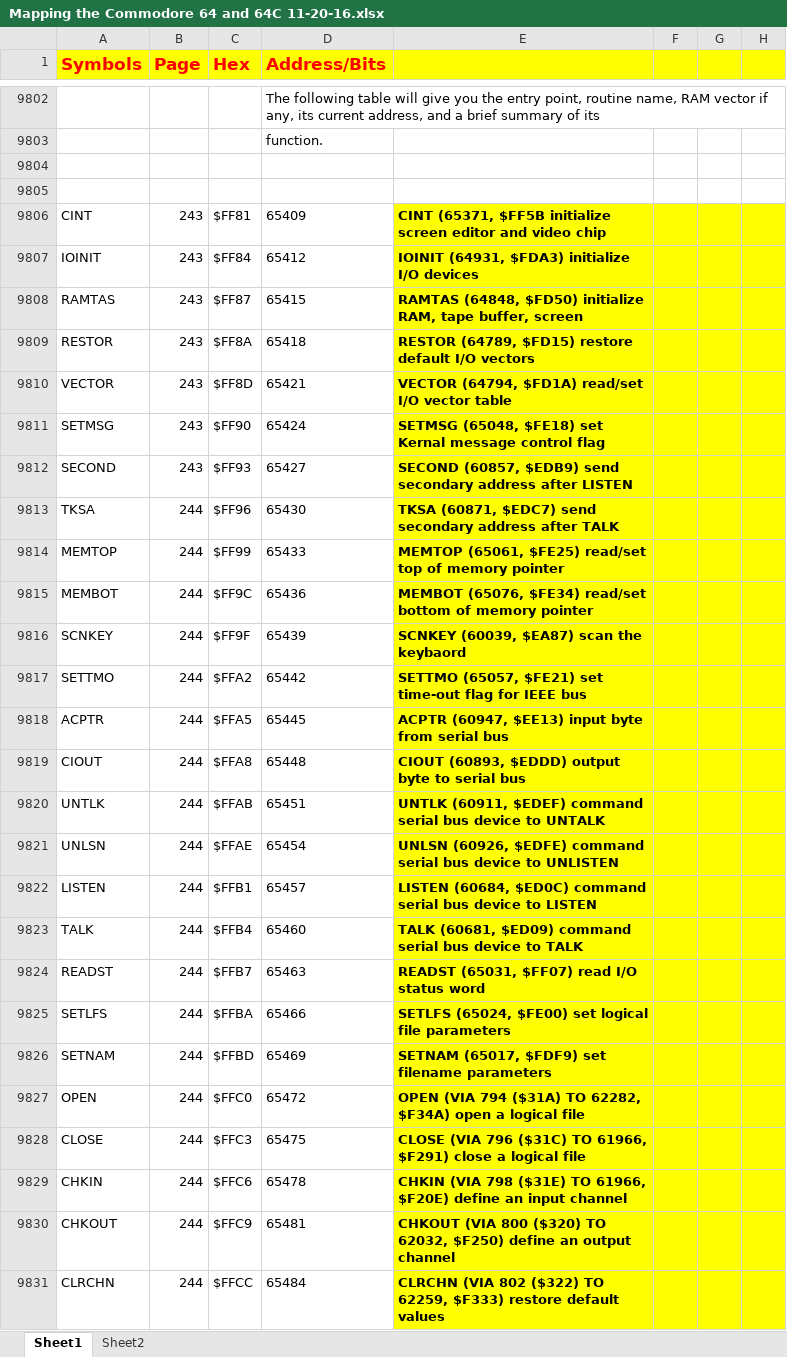
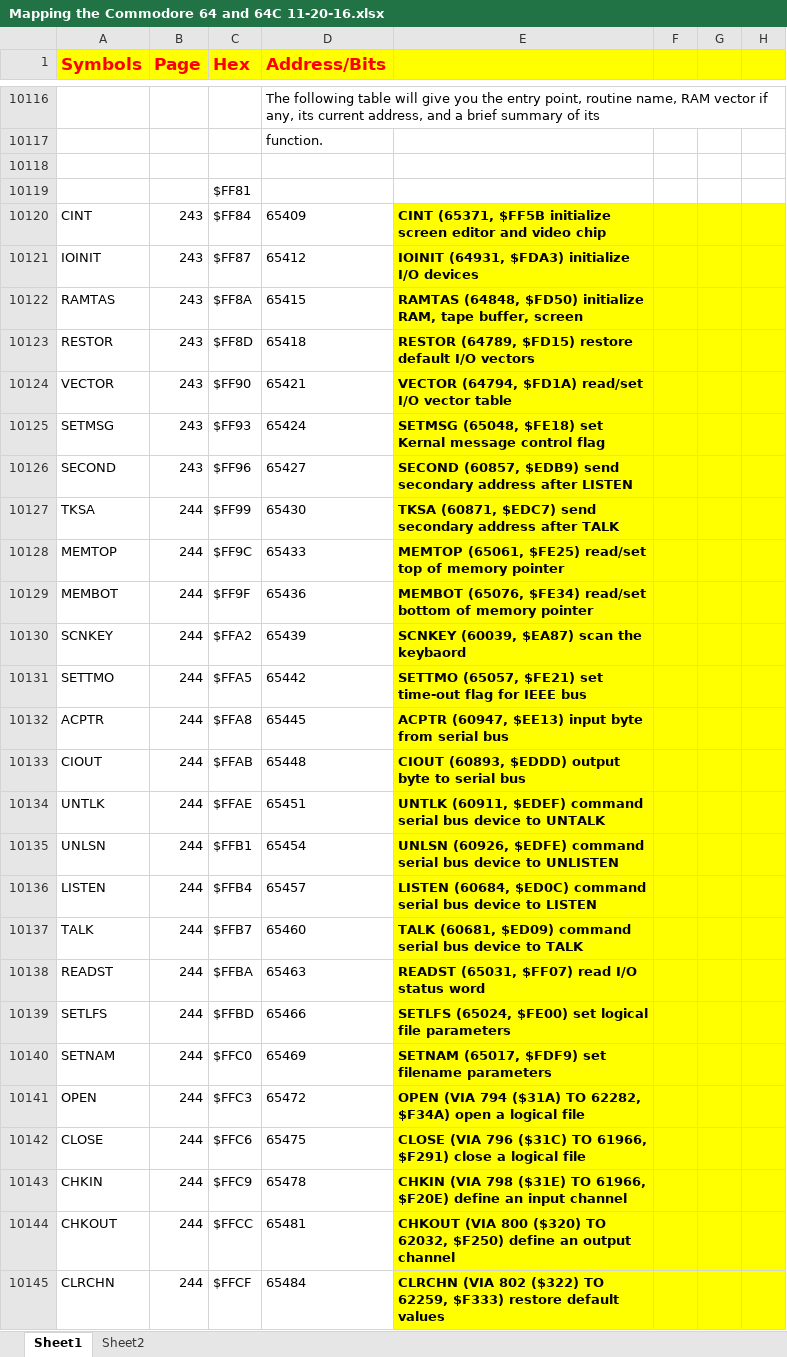
Before and after one commit to smorrow8859/Mapping_the_Commodore_64_Excel, an Excel workbook: Mapping the Commodore 64 and 64C 11-20-16.xlsx, sheet Sheet1, drawn as a sheet; only a part is shown, gaps mark what is left out; values as stored, in another font and other column widths than the file's, no borders; charts and pictures not drawn; addresses are those after the commit; the diff covers the shown part only; the diff names each change by its address in the sheet, - before the commit and + after, or states it on an @@ line.

```diff
--- a/Mapping the Commodore 64 and 64C 11-20-16.xlsx (sheet Sheet1)
+++ b/Mapping the Commodore 64 and 64C 11-20-16.xlsx (sheet Sheet1)
-C10119 (Hex): (empty)
+C10119 (Hex): $FF81
-C10120 (Hex): $FF81
+C10120 (Hex): $FF84
-C10121 (Hex): $FF84
+C10121 (Hex): $FF87
-C10122 (Hex): $FF87
+C10122 (Hex): $FF8A
-C10123 (Hex): $FF8A
+C10123 (Hex): $FF8D
-C10124 (Hex): $FF8D
+C10124 (Hex): $FF90
-C10125 (Hex): $FF90
+C10125 (Hex): $FF93
-C10126 (Hex): $FF93
+C10126 (Hex): $FF96
-C10127 (Hex): $FF96
+C10127 (Hex): $FF99
-C10128 (Hex): $FF99
+C10128 (Hex): $FF9C
-C10129 (Hex): $FF9C
+C10129 (Hex): $FF9F
-C10130 (Hex): $FF9F
+C10130 (Hex): $FFA2
-C10131 (Hex): $FFA2
+C10131 (Hex): $FFA5
-C10132 (Hex): $FFA5
+C10132 (Hex): $FFA8
-C10133 (Hex): $FFA8
+C10133 (Hex): $FFAB
-C10134 (Hex): $FFAB
+C10134 (Hex): $FFAE
-C10135 (Hex): $FFAE
+C10135 (Hex): $FFB1
-C10136 (Hex): $FFB1
+C10136 (Hex): $FFB4
-C10137 (Hex): $FFB4
+C10137 (Hex): $FFB7
-C10138 (Hex): $FFB7
+C10138 (Hex): $FFBA
-C10139 (Hex): $FFBA
+C10139 (Hex): $FFBD
-C10140 (Hex): $FFBD
+C10140 (Hex): $FFC0
-C10141 (Hex): $FFC0
+C10141 (Hex): $FFC3
-C10142 (Hex): $FFC3
+C10142 (Hex): $FFC6
-C10143 (Hex): $FFC6
+C10143 (Hex): $FFC9
-C10144 (Hex): $FFC9
+C10144 (Hex): $FFCC
-C10145 (Hex): $FFCC
+C10145 (Hex): $FFCF
```
Also changed, not shown: 316 added rows, 2 removed rows, 1 moved row, 1395 edited cells and cell formats elsewhere in this sheet, charts or pictures.
